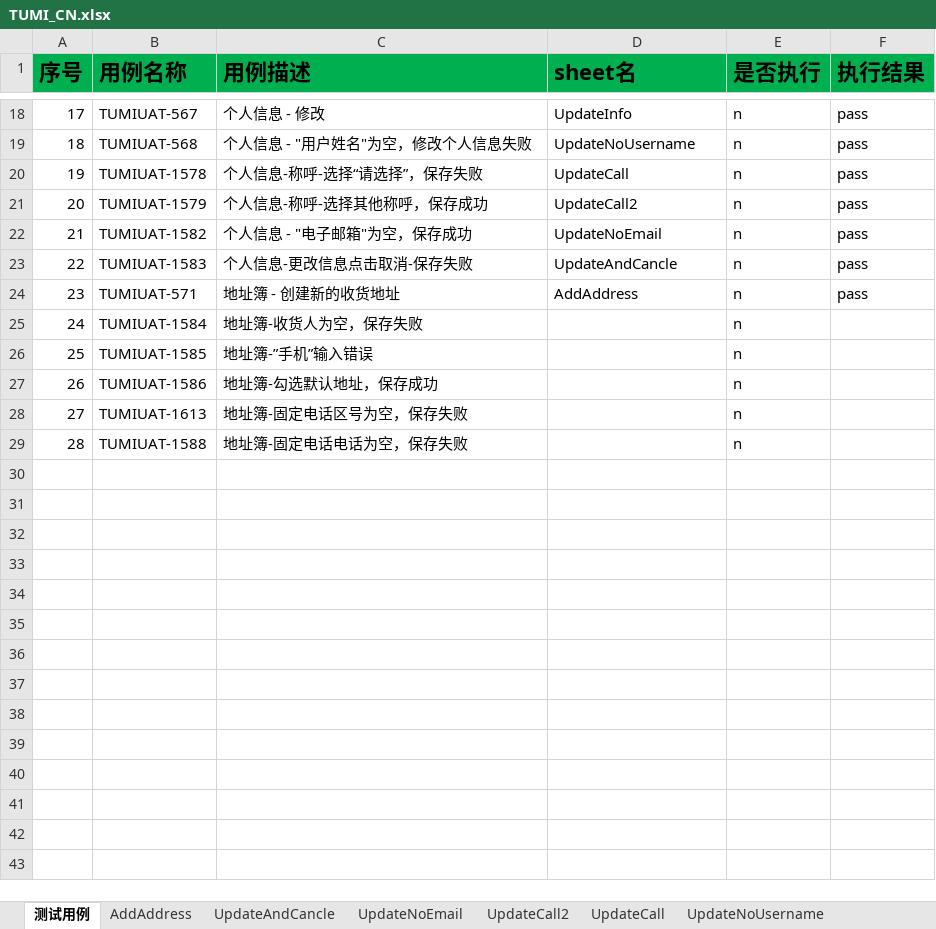
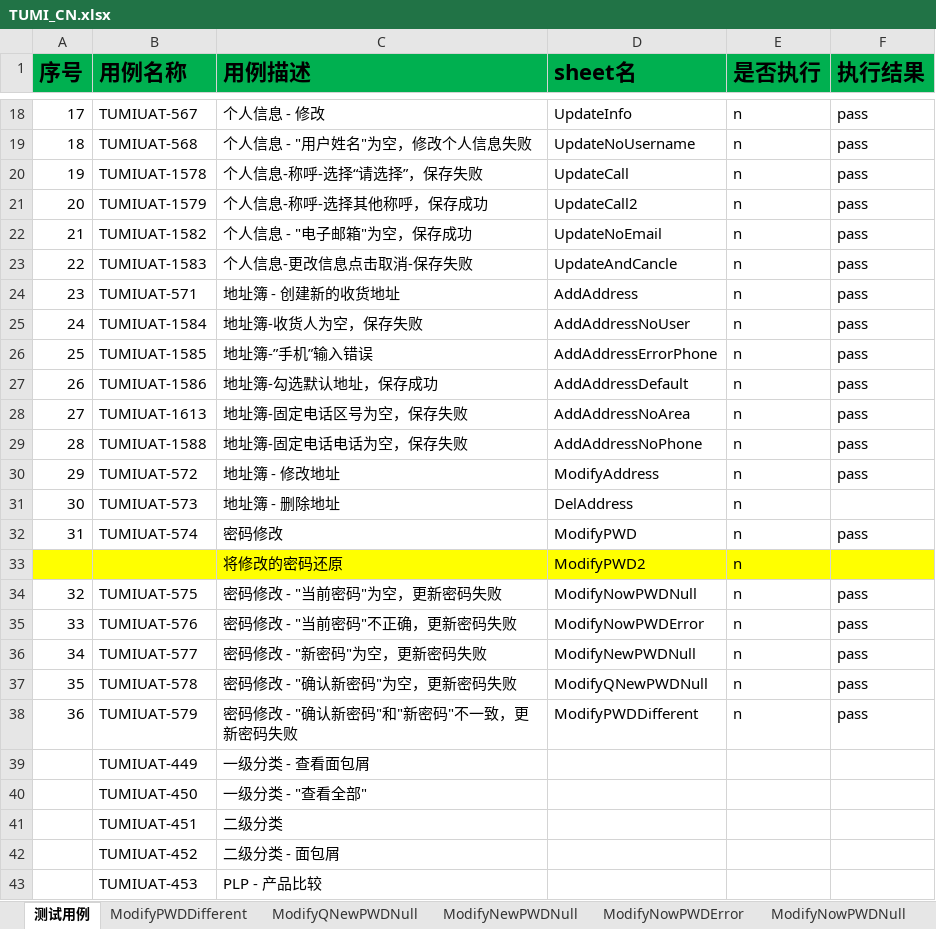
Before and after one commit to huangbeier/tumi-cn, an Excel workbook: data/TUMI_CN.xlsx, sheet 测试用例, drawn as a sheet; only a part is shown, gaps mark what is left out; values as stored, in another font and other column widths than the file's, no borders; the diff covers the shown part only; the diff names each change by its address in the sheet, - before the commit and + after, or states it on an @@ line.

```diff
--- a/data/TUMI_CN.xlsx (sheet 测试用例)
+++ b/data/TUMI_CN.xlsx (sheet 测试用例)
+sheet tab: ModifyPWDDifferent
+sheet tab: ModifyQNewPWDNull
+sheet tab: ModifyNewPWDNull
+sheet tab: ModifyNowPWDError
+sheet tab: ModifyNowPWDNull
-D25 (sheet名): (empty)
+D25 (sheet名): AddAddressNoUser
-F25:F29 (执行结果): (empty)
+F25:F29 (执行结果): pass
-D26 (sheet名): (empty)
+D26 (sheet名): AddAddressErrorPhone
-D27 (sheet名): (empty)
+D27 (sheet名): AddAddressDefault
-D28 (sheet名): (empty)
+D28 (sheet名): AddAddressNoArea
-D29 (sheet名): (empty)
+D29 (sheet名): AddAddressNoPhone
+row 30: 29 | TUMIUAT-572 | 地址簿 - 修改地址 | ModifyAddress | n | pass
+row 31: 30 | TUMIUAT-573 | 地址簿 - 删除地址 | DelAddress | n
+row 32: 31 | TUMIUAT-574 | 密码修改 | ModifyPWD | n | pass
+row 33:  |  | 将修改的密码还原 | ModifyPWD2 | n
+row 34: 32 | TUMIUAT-575 | 密码修改 - "当前密码"为空，更新密码失败 | ModifyNowPWDNull | n | pass
+row 35: 33 | TUMIUAT-576 | 密码修改 - "当前密码"不正确，更新密码失败 | ModifyNowPWDError | n | pass
+row 36: 34 | TUMIUAT-577 | 密码修改 - "新密码"为空，更新密码失败 | ModifyNewPWDNull | n | pass
+row 37: 35 | TUMIUAT-578 | 密码修改 - "确认新密码"为空，更新密码失败 | ModifyQNewPWDNull | n | pass
+row 38: 36 | TUMIUAT-579 | 密码修改 - "确认新密码"和"新密码"不一致，更新密码失败 | ModifyPWDDifferent | n | pass
+row 39:  | TUMIUAT-449 | 一级分类 - 查看面包屑
+row 40:  | TUMIUAT-450 | 一级分类 - "查看全部"
+row 41:  | TUMIUAT-451 | 二级分类
+row 42:  | TUMIUAT-452 | 二级分类 - 面包屑
+row 43:  | TUMIUAT-453 | PLP - 产品比较
```
Also changed, not shown: 12 added rows elsewhere in this sheet, sheet UpdateAndCancle, other sheet tabs, data/TG_TUMI.CN V1.0.0.0-V1.7.0.0 Testcase 2021-2-1-UAT.xlsx, 2 other files.
